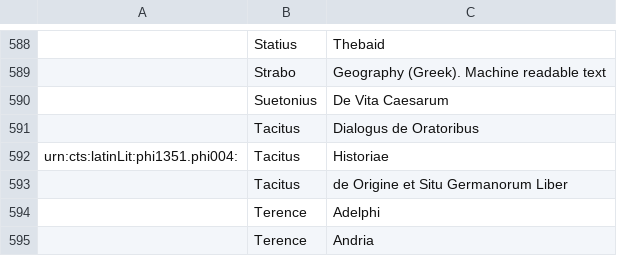
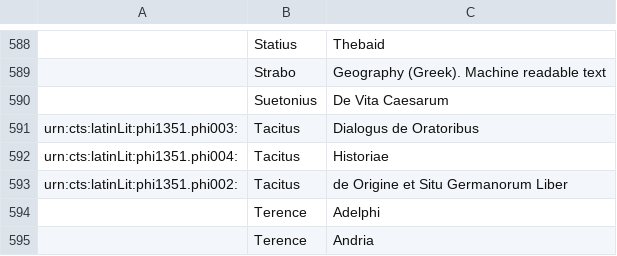
Before and after one commit to hcflag/latin, a CSV file: cataloging/catalog_from_tesserae.csv, drawn as a sheet; only a part is shown, gaps mark what is left out; the diff names each change by its address in the sheet, - before the commit and + after, or states it on an @@ line.

Commit message:
Update catalog_from_tesserae.csv

```diff
--- a/cataloging/catalog_from_tesserae.csv
+++ b/cataloging/catalog_from_tesserae.csv
-A591: (empty)
+A591: urn:cts:latinLit:phi1351.phi003:
-A593: (empty)
+A593: urn:cts:latinLit:phi1351.phi002:
```
